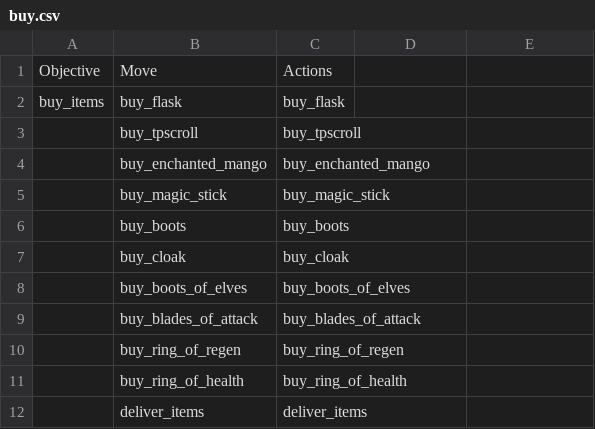
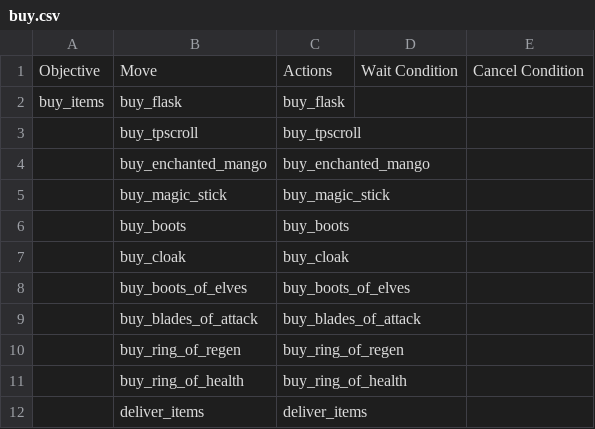
Before and after one commit to ellysh/dota2-omen-bots, a CSV file: generator/database/csv/buy.csv, drawn as a sheet; the diff names each change by its address in the sheet, - before the commit and + after, or states it on an @@ line.

```diff
--- a/generator/database/csv/buy.csv
+++ b/generator/database/csv/buy.csv
-D1: (empty)
+D1: Wait Condition
-E1: (empty)
+E1: Cancel Condition
```
Also changed, not shown: generator/database/csv/defensive.csv, generator/database/csv/farm.csv, 11 other files.
